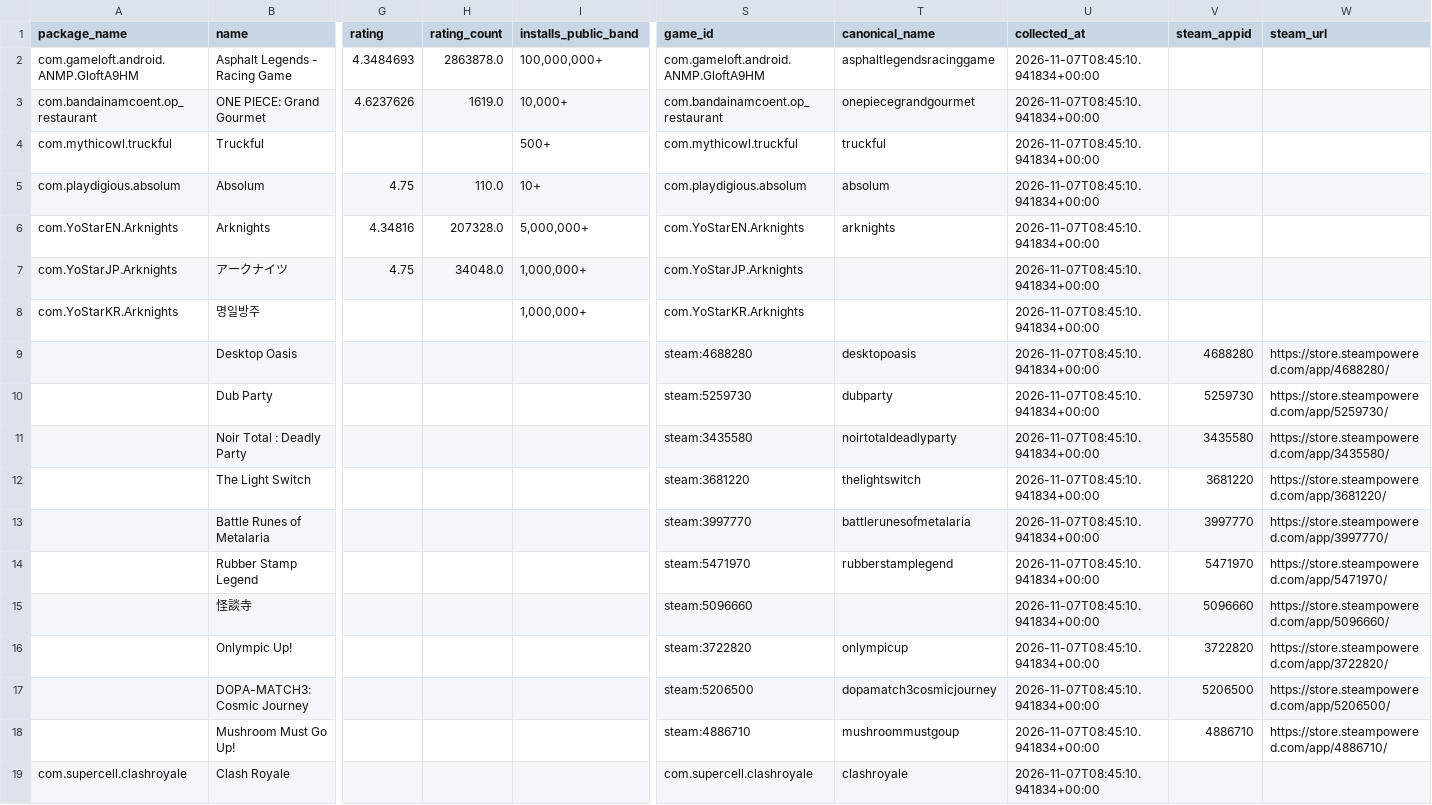
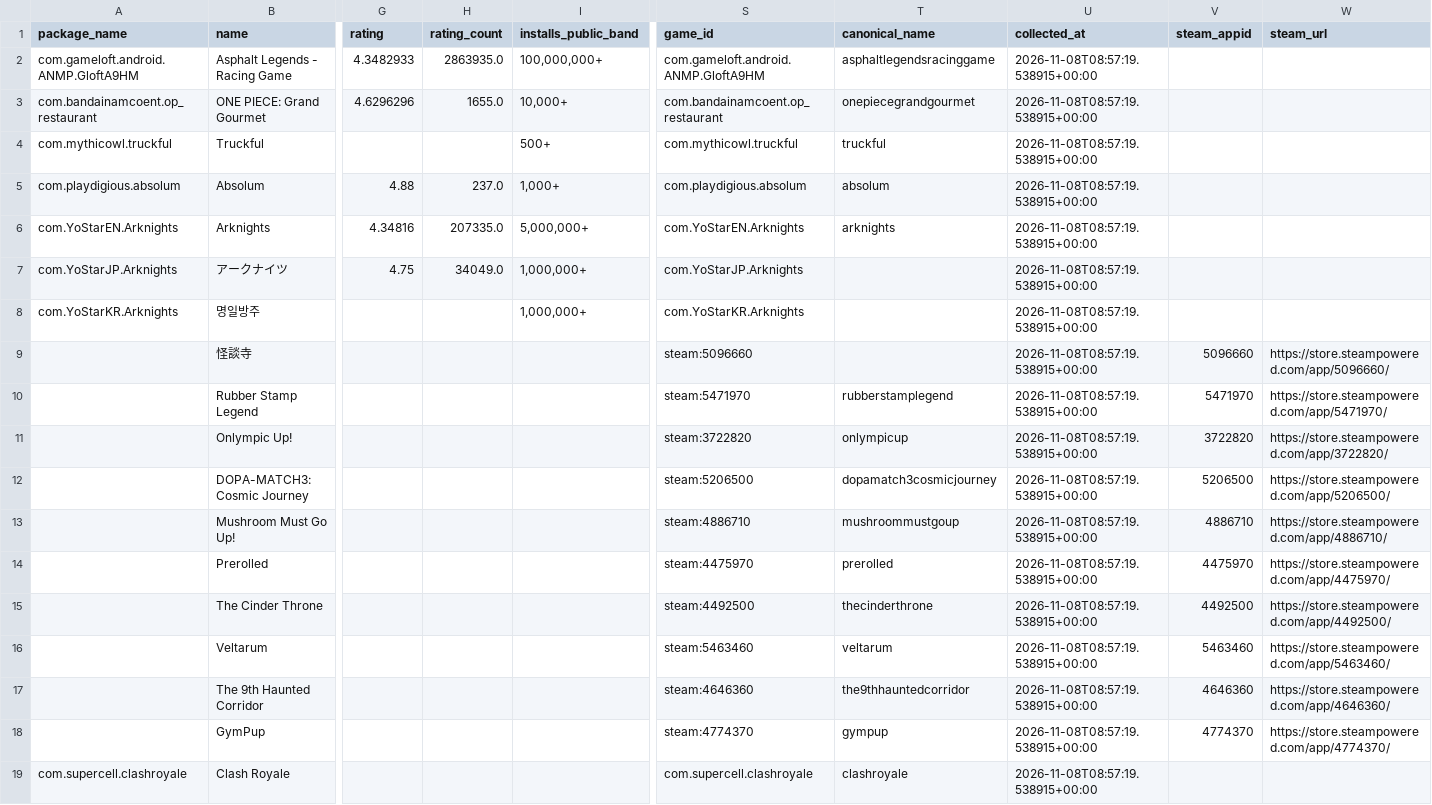
Before and after one commit to 136jiaqi/android-game-opportunity-radar, a CSV file: data/games.csv, drawn as a sheet; only a part is shown, gaps mark what is left out; removed rows and columns are numbered as before the commit, all else as after; rows hold the shown columns only; the diff names each change by its address in the sheet, - before the commit and + after, or states it on an @@ line.

```diff
--- a/data/games.csv
+++ b/data/games.csv
-G2 (rating): 4.3484693
+G2 (rating): 4.3482933
-H2 (rating_count): 2863878.0
+H2 (rating_count): 2863935.0
-U2:U8 (collected_at): 2026-11-07T08:45:10.941834+00:00
+U2:U8 (collected_at): 2026-11-08T08:57:19.538915+00:00
-G3 (rating): 4.6237626
+G3 (rating): 4.6296296
-H3 (rating_count): 1619.0
+H3 (rating_count): 1655.0
-G5 (rating): 4.75
+G5 (rating): 4.88
-H5 (rating_count): 110.0
+H5 (rating_count): 237.0
-I5 (installs_public_band): 10+
+I5 (installs_public_band): 1,000+
-H6 (rating_count): 207328.0
+H6 (rating_count): 207335.0
-H7 (rating_count): 34048.0
+H7 (rating_count): 34049.0
-row 9:  | Desktop Oasis |  |  |  | steam:4688280 | desktopoasis | 2026-11-07T08:45:10.941834+00:00 | 4688280 | https://store.steampowered.com/app/4688280/
-row 10:  | Dub Party |  |  |  | steam:5259730 | dubparty | 2026-11-07T08:45:10.941834+00:00 | 5259730 | https://store.steampowered.com/app/5259730/
-row 11:  | Noir Total : Deadly Party |  |  |  | steam:3435580 | noirtotaldeadlyparty | 2026-11-07T08:45:10.941834+00:00 | 3435580 | https://store.steampowered.com/app/3435580/
-row 12:  | The Light Switch |  |  |  | steam:3681220 | thelightswitch | 2026-11-07T08:45:10.941834+00:00 | 3681220 | https://store.steampowered.com/app/3681220/
-row 13:  | Battle Runes of Metalaria |  |  |  | steam:3997770 | battlerunesofmetalaria | 2026-11-07T08:45:10.941834+00:00 | 3997770 | https://store.steampowered.com/app/3997770/
+row 9:  | 怪談寺 |  |  |  | steam:5096660 |  | 2026-11-08T08:57:19.538915+00:00 | 5096660 | https://store.steampowered.com/app/5096660/
-U10 (collected_at): 2026-11-07T08:45:10.941834+00:00
+U10 (collected_at): 2026-11-08T08:57:19.538915+00:00
-row 15:  | 怪談寺 |  |  |  | steam:5096660 |  | 2026-11-07T08:45:10.941834+00:00 | 5096660 | https://store.steampowered.com/app/5096660/
-U11:U13 (collected_at): 2026-11-07T08:45:10.941834+00:00
+U11:U13 (collected_at): 2026-11-08T08:57:19.538915+00:00
+row 14:  | Prerolled |  |  |  | steam:4475970 | prerolled | 2026-11-08T08:57:19.538915+00:00 | 4475970 | https://store.steampowered.com/app/4475970/
+row 15:  | The Cinder Throne |  |  |  | steam:4492500 | thecinderthrone | 2026-11-08T08:57:19.538915+00:00 | 4492500 | https://store.steampowered.com/app/4492500/
+row 16:  | Veltarum |  |  |  | steam:5463460 | veltarum | 2026-11-08T08:57:19.538915+00:00 | 5463460 | https://store.steampowered.com/app/5463460/
+row 17:  | The 9th Haunted Corridor |  |  |  | steam:4646360 | the9thhauntedcorridor | 2026-11-08T08:57:19.538915+00:00 | 4646360 | https://store.steampowered.com/app/4646360/
+row 18:  | GymPup |  |  |  | steam:4774370 | gympup | 2026-11-08T08:57:19.538915+00:00 | 4774370 | https://store.steampowered.com/app/4774370/
-U19 (collected_at): 2026-11-07T08:45:10.941834+00:00
+U19 (collected_at): 2026-11-08T08:57:19.538915+00:00
```
Also changed, not shown: data/collection_log.csv, data/evidence.csv, 1 other file.
